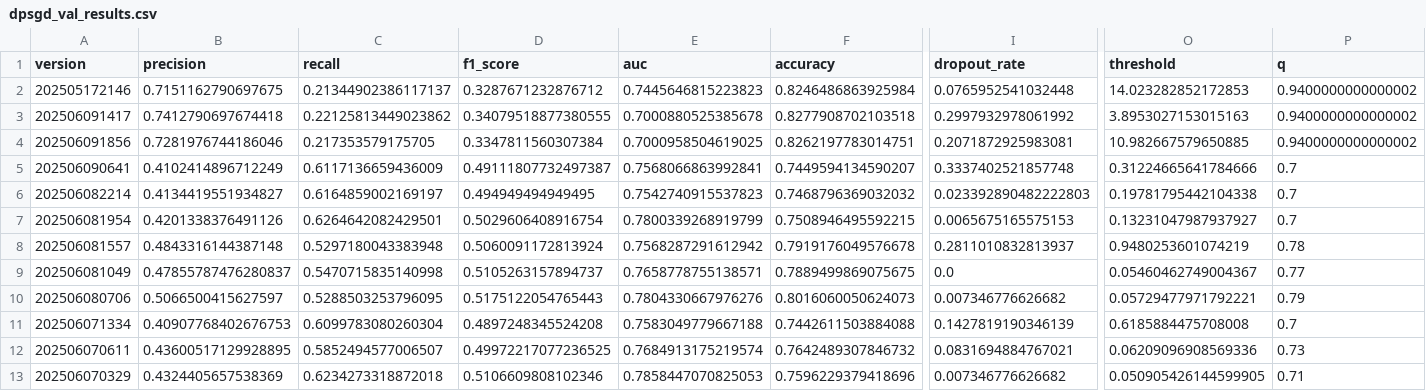
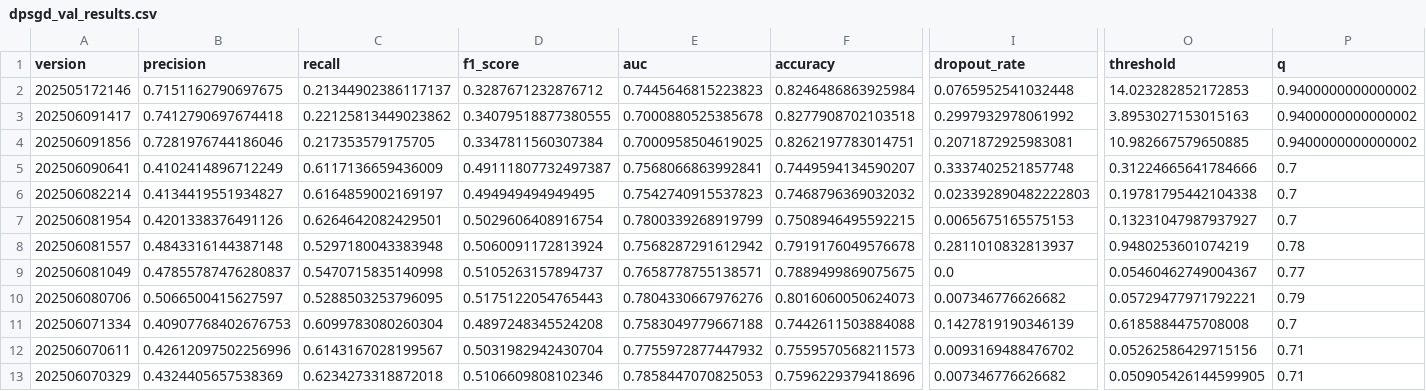
Before and after one commit to trinhkieuha/dp-shap-anomaly-detection, a CSV file: experiments/perf_summary/dpsgd_val_results.csv, drawn as a sheet; only a part is shown, gaps mark what is left out; the diff covers the shown part only; the diff names each change by its address in the sheet, - before the commit and + after, or states it on an @@ line.

```diff
--- a/experiments/perf_summary/dpsgd_val_results.csv
+++ b/experiments/perf_summary/dpsgd_val_results.csv
-B12 (precision): 0.43600517129928895
+B12 (precision): 0.42612097502256996
-C12 (recall): 0.5852494577006507
+C12 (recall): 0.6143167028199567
-D12 (f1_score): 0.49972217077236525
+D12 (f1_score): 0.5031982942430704
-E12 (auc): 0.7684913175219574
+E12 (auc): 0.7755972877447932
-F12 (accuracy): 0.7642489307846732
+F12 (accuracy): 0.7559570568211573
-I12 (dropout_rate): 0.0831694884767021
+I12 (dropout_rate): 0.0093169488476702
-O12 (threshold): 0.06209096908569336
+O12 (threshold): 0.05262586429715156
-P12 (q): 0.73
+P12 (q): 0.71
```
Also changed, not shown: 1 edited cell elsewhere in this file, experiments/hyperparam_tune/dpsgd/bayes_auc_202506070611.csv, experiments/tracking/202506070611_noise4.0047.csv, 46 other files.
